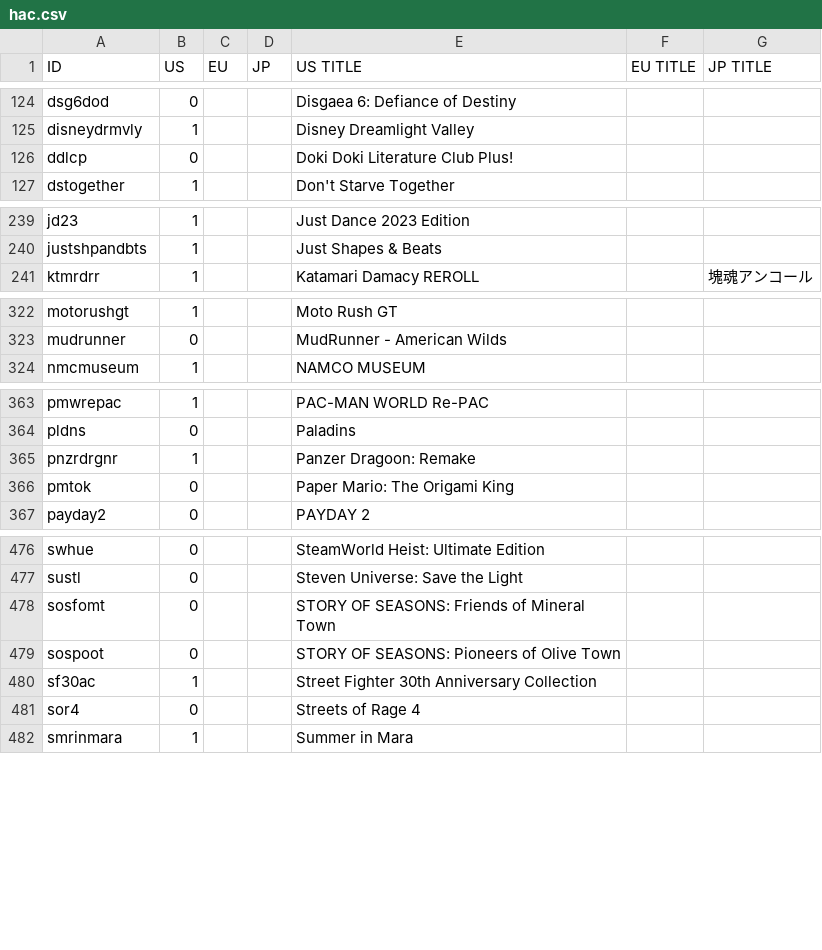
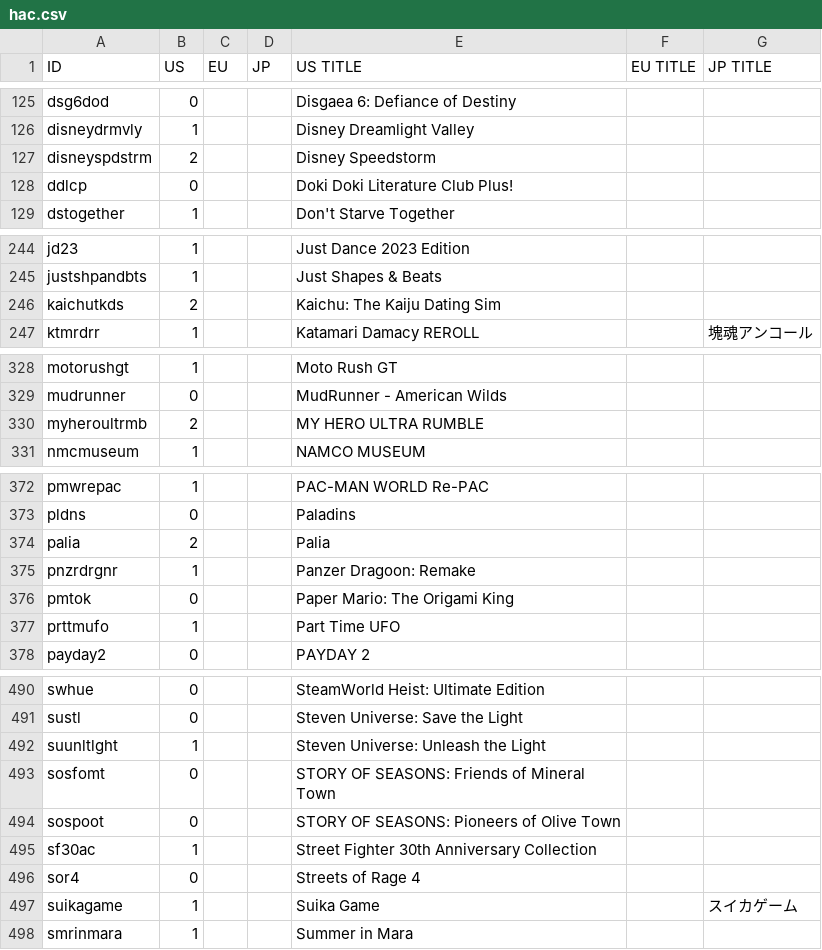
Before and after one commit to ninstar/Rich-Presence-U-DB, a CSV file: titles/hac.csv, drawn as a sheet; only a part is shown, gaps mark what is left out; the diff covers the shown part only.

Commit message:
Add 17 new Nintendo Switch titles
Another Code: Recollection
Disney Speedstorm
Eastward
Fae Farm
Fashion Dreamer
Kaichu: The Kaiju Dating Sim
MY HERO ULTRA RUMBLE
Nickelodeon All-Star Brawl
Nickelodeon All-Star Brawl 2
Palia
Part Time UFO
Portal
Portal 2
Postal REDUX
Steven Universe: Unleash the Light
Vampire Survivors
WarioWare: Move It!

```diff
--- a/titles/hac.csv
+++ b/titles/hac.csv
@@ -125,2 +126,3 @@ dsg6dod,0,,,Disgaea 6: Defiance of Destiny,,
 disneydrmvly,1,,,Disney Dreamlight Valley,,
+disneyspdstrm,2,,,Disney Speedstorm,,
 ddlcp,0,,,Doki Doki Literature Club Plus!,,
@@ -240,2 +245,3 @@ jd23,1,,,Just Dance 2023 Edition,,
 justshpandbts,1,,,Just Shapes & Beats,,
+kaichutkds,2,,,Kaichu: The Kaiju Dating Sim,,
 ktmrdrr,1,,,Katamari Damacy REROLL,,塊魂アンコール
@@ -323,2 +329,3 @@ motorushgt,1,,,Moto Rush GT,,
 mudrunner,0,,,MudRunner - American Wilds,,
+myheroultrmb,2,,,MY HERO ULTRA RUMBLE,,
 nmcmuseum,1,,,NAMCO MUSEUM,,
@@ -364,4 +373,6 @@ pmwrepac,1,,,PAC-MAN WORLD Re-PAC,,
 pldns,0,,,Paladins,,
+palia,2,,,Palia,,
 pnzrdrgnr,1,,,Panzer Dragoon: Remake,,
 pmtok,0,,,Paper Mario: The Origami King,,
+prttmufo,1,,,Part Time UFO,,
 payday2,0,,,PAYDAY 2,,
@@ -477,2 +491,3 @@ swhue,0,,,SteamWorld Heist: Ultimate Edition,,
 sustl,0,,,Steven Universe: Save the Light,,
+suunltlght,1,,,Steven Universe: Unleash the Light,,
 sosfomt,0,,,STORY OF SEASONS: Friends of Mineral Town,,
@@ -481,2 +496,3 @@ sf30ac,1,,,Street Fighter 30th Anniversary Collection,,
 sor4,0,,,Streets of Rage 4,,
+suikagame,1,,,Suika Game,,スイカゲーム
 smrinmara,1,,,Summer in Mara,,
```
Also changed, not shown: 11 added rows elsewhere in this file.
